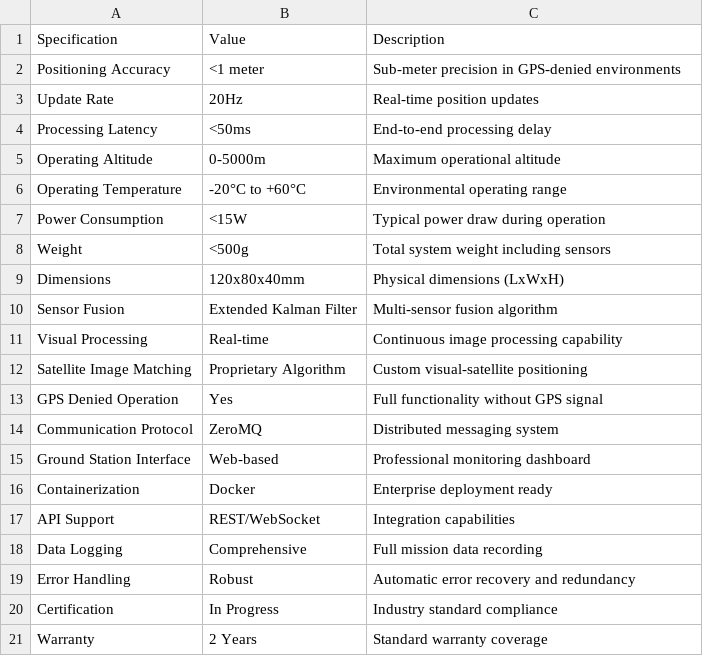
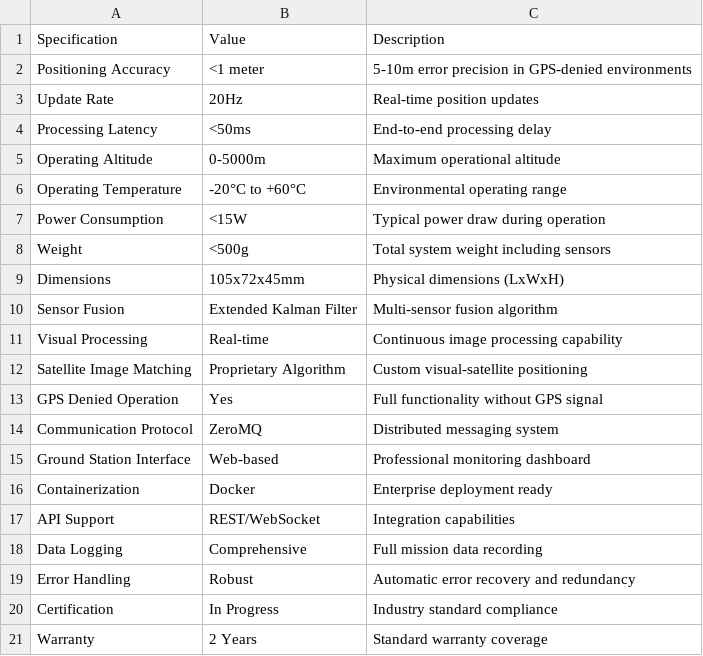
Before and after one commit to JulioBaldini/kalgard.ai-website, a CSV file: public/resources/merlinsight_specifications.csv, drawn as a sheet.

Commit message:
Update project documentation and components to reflect revised positioning accuracy of 5-10m error instead of sub-meter precision. Adjusted descriptions across multiple files including PROJECT_STRUCTURE.md, layout.tsx, About.tsx, Features.tsx, and others for consistency. Added new Drift Correction feature in Products component.

```diff
--- a/public/resources/merlinsight_specifications.csv
+++ b/public/resources/merlinsight_specifications.csv
@@ -1,3 +1,3 @@
 Specification,Value,Description
-Positioning Accuracy,<1 meter,Sub-meter precision in GPS-denied environments
+Positioning Accuracy,<1 meter,5-10m error precision in GPS-denied environments
 Update Rate,20Hz,Real-time position updates
@@ -8,3 +8,3 @@ Power Consumption,<15W,Typical power draw during operation
 Weight,<500g,Total system weight including sensors
-Dimensions,120x80x40mm,Physical dimensions (LxWxH)
+Dimensions,105x72x45mm,Physical dimensions (LxWxH)
 Sensor Fusion,Extended Kalman Filter,Multi-sensor fusion algorithm
```
Also changed, not shown: 11 other files.
